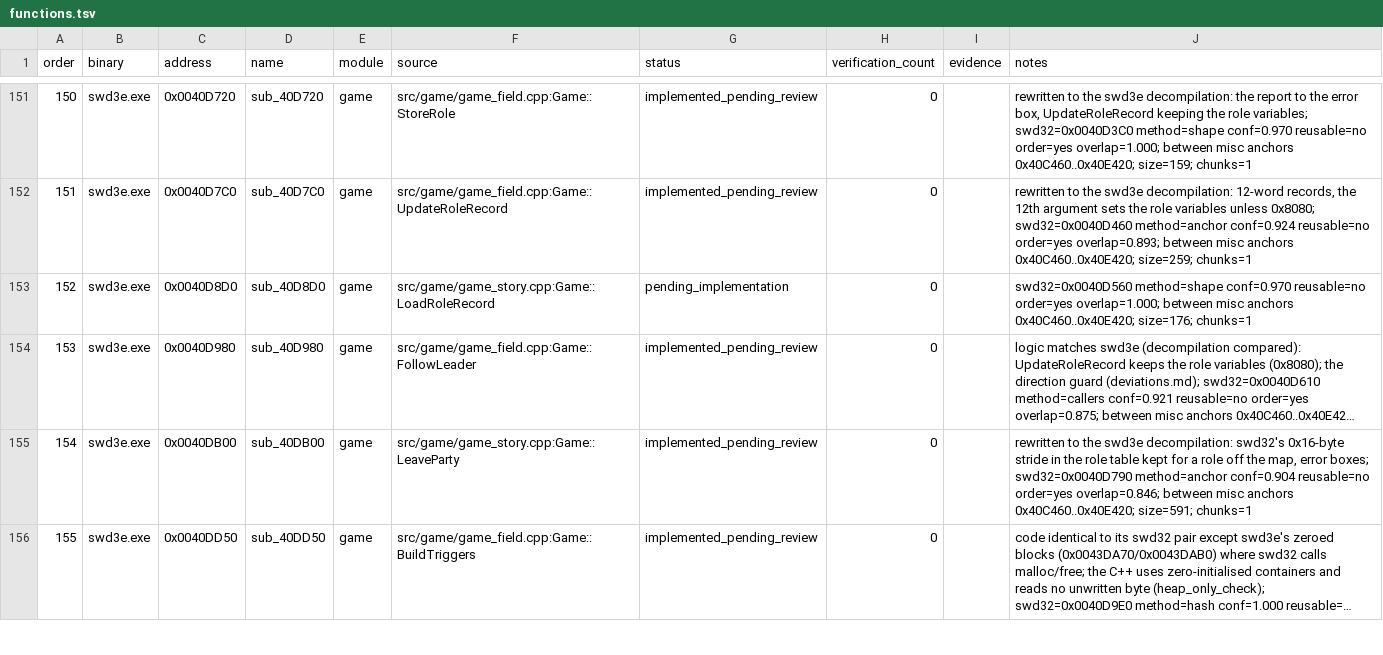
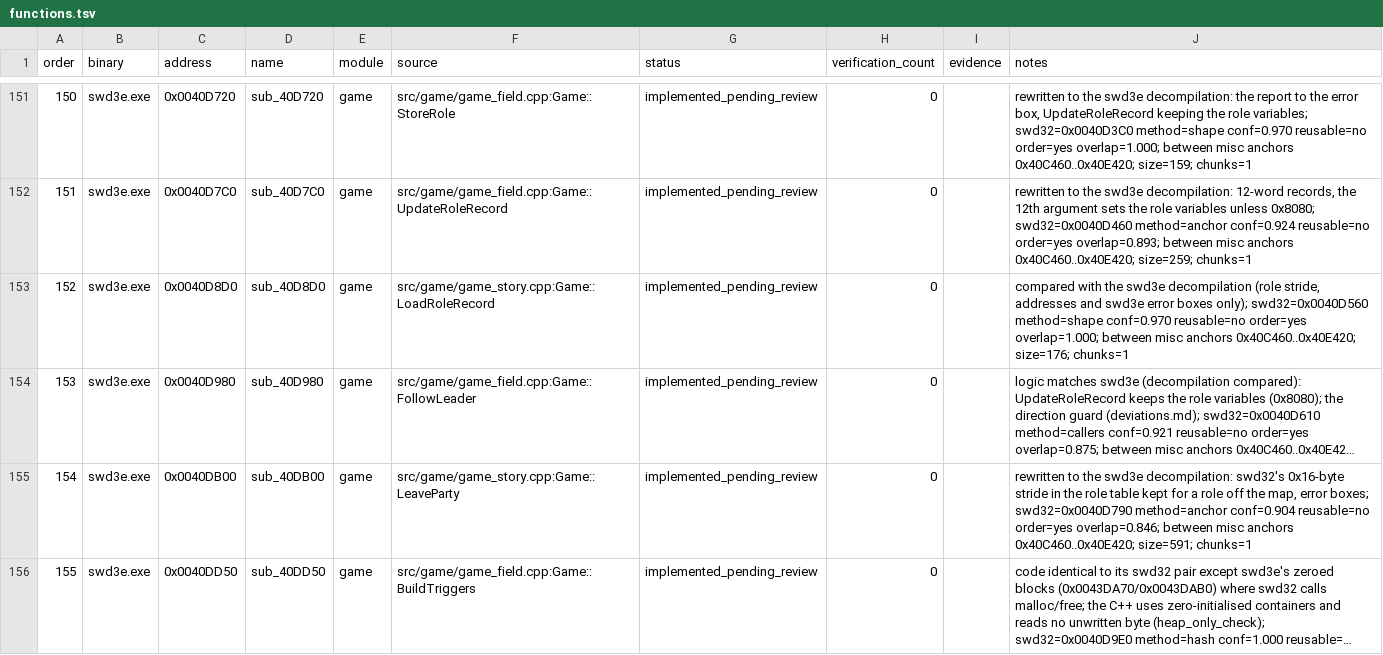
Before and after one commit to Ouroboros/OpenSWD3e, a TSV file: reverse/functions.tsv, drawn as a sheet; only a part is shown, gaps mark what is left out; long unchanged cells end in …; the diff covers the shown part only; the diff names each change by its address in the sheet, - before the commit and + after, or states it on an @@ line.

```diff
--- a/reverse/functions.tsv
+++ b/reverse/functions.tsv
-G153 (status): pending_implementation
+G153 (status): implemented_pending_review
-J153 (notes): swd32=0x0040D560 method=shape…
+J153 (notes): compared with the swd3e decompilation (role stride, addresses and swd3e error boxes only); swd32=0x0040D560 method=shape…
```
Also changed, not shown: 99 edited cells elsewhere in this file, 23 other files.
